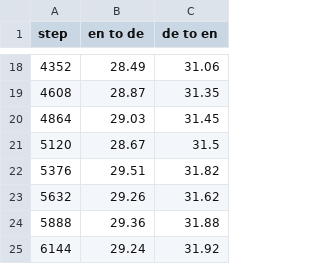
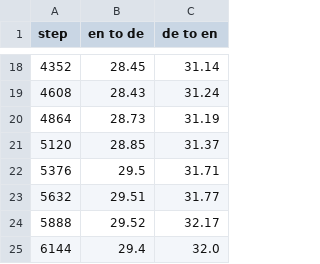
Before and after one commit to CLMBRs/communication-translation, a CSV file: Output/en-de_pipeline/bt_en+de.csv, drawn as a sheet; only a part is shown, gaps mark what is left out; the diff covers the shown part only.

```diff
--- a/Output/en-de_pipeline/bt_en+de.csv
+++ b/Output/en-de_pipeline/bt_en+de.csv
@@ -18,8 +18,8 @@ step, en to de, de to en
-4352, 28.49, 31.06
-4608, 28.87, 31.35
-4864, 29.03, 31.45
-5120, 28.67, 31.5
-5376, 29.51, 31.82
-5632, 29.26, 31.62
-5888, 29.36, 31.88
-6144, 29.24, 31.92
+4352, 28.45, 31.14
+4608, 28.43, 31.24
+4864, 28.73, 31.19
+5120, 28.85, 31.37
+5376, 29.5, 31.71
+5632, 29.51, 31.77
+5888, 29.52, 32.17
+6144, 29.4, 32.0
```
Also changed, not shown: 32 edited cells elsewhere in this file, Output/en-de_pipeline/captions/log.csv, Output/en-de_pipeline/ec/log.csv, 15 other files.
